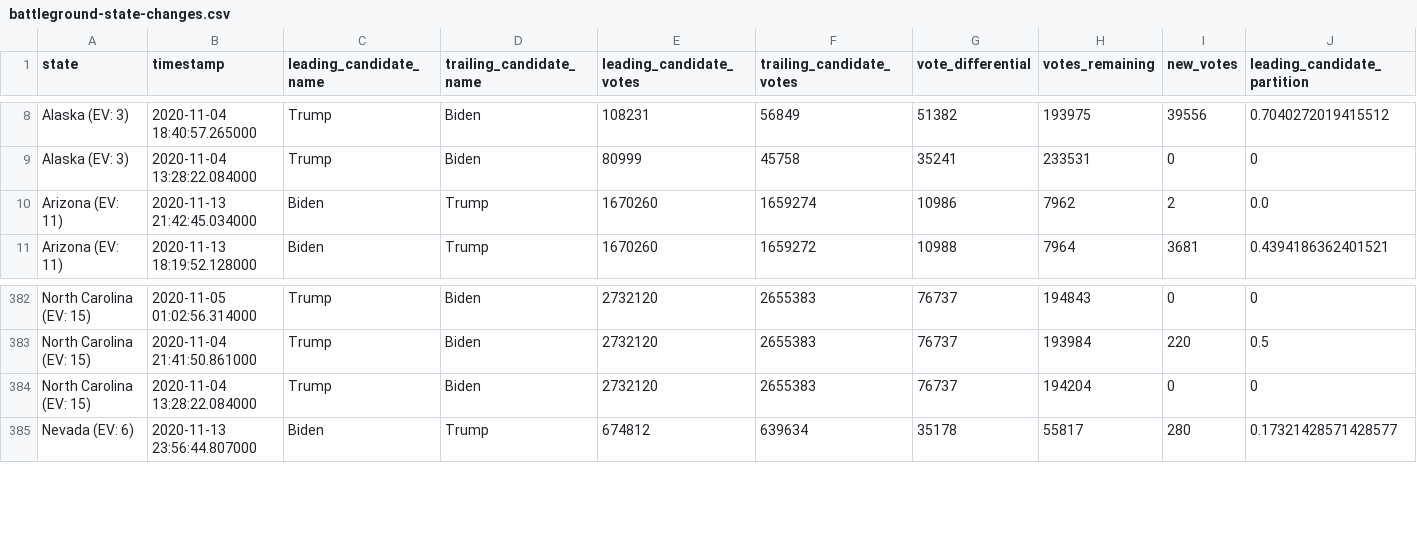
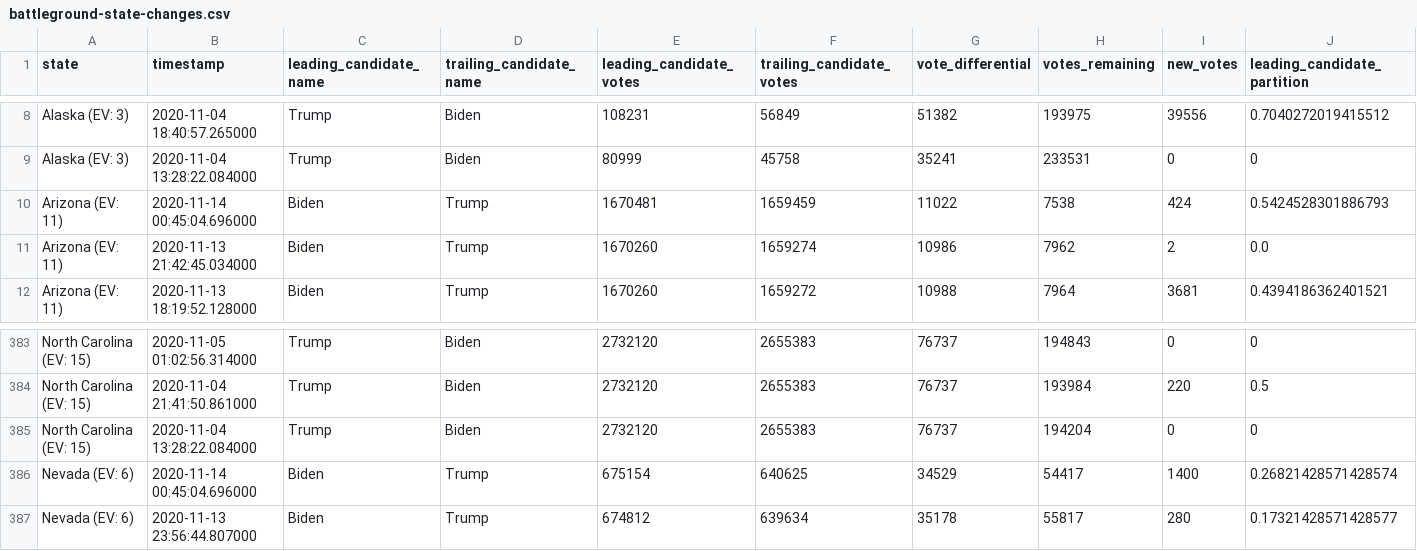
Before and after one commit to DanSimon/nyt-2020-election-scraper, a CSV file: battleground-state-changes.csv, drawn as a sheet; only a part is shown, gaps mark what is left out; rows hold the shown columns only; the diff names each change by its address in the sheet, - before the commit and + after, or states it on an @@ line.

```diff
--- a/battleground-state-changes.csv
+++ b/battleground-state-changes.csv
+row 10: Arizona (EV: 11) | 2020-11-14 00:45:04.696000 | Biden | Trump | 1670481 | 1659459 | 11022 | 7538 | 424 | 0.5424528301886793
+row 386: Nevada (EV: 6) | 2020-11-14 00:45:04.696000 | Biden | Trump | 675154 | 640625 | 34529 | 54417 | 1400 | 0.26821428571428574
```
Also changed, not shown: 4 other files.
